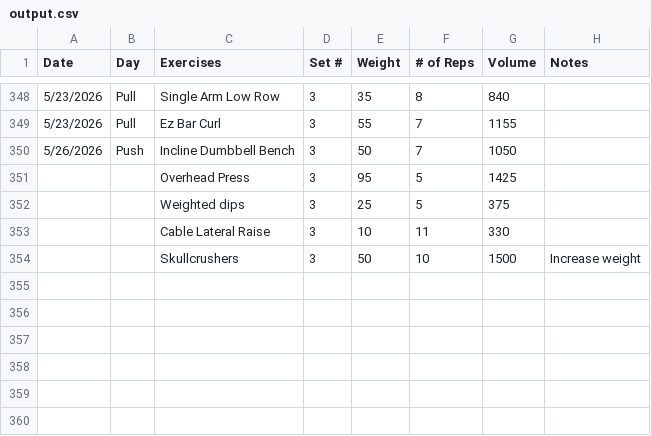
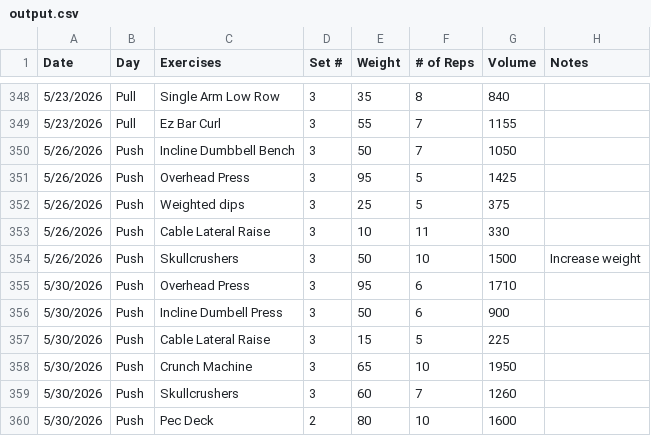
Before and after one commit to Streetlight321/pull_gym_data, a CSV file: output.csv, drawn as a sheet; only a part is shown, gaps mark what is left out.

```diff
--- a/output.csv
+++ b/output.csv
@@ -350,5 +350,11 @@ Date,Day,Exercises,Set #,Weight,# of Reps,Volume,Notes
 5/26/2026,Push,Incline Dumbbell Bench ,3,50,7,1050,
-,,Overhead Press,3,95,5,1425,
-,,Weighted dips,3,25,5,375,
-,,Cable Lateral Raise,3,10,11,330,
-,,Skullcrushers,3,50,10,1500,Increase weight
+5/26/2026,Push,Overhead Press,3,95,5,1425,
+5/26/2026,Push,Weighted dips,3,25,5,375,
+5/26/2026,Push,Cable Lateral Raise,3,10,11,330,
+5/26/2026,Push,Skullcrushers,3,50,10,1500,Increase weight
+5/30/2026,Push,Overhead Press,3,95,6,1710,
+5/30/2026,Push,Incline Dumbell Press,3,50,6,900,
+5/30/2026,Push,Cable Lateral Raise,3,15,5,225,
+5/30/2026,Push,Crunch Machine,3,65,10,1950,
+5/30/2026,Push,Skullcrushers,3,60,7,1260,
+5/30/2026,Push,Pec Deck,2,80,10,1600,
```
